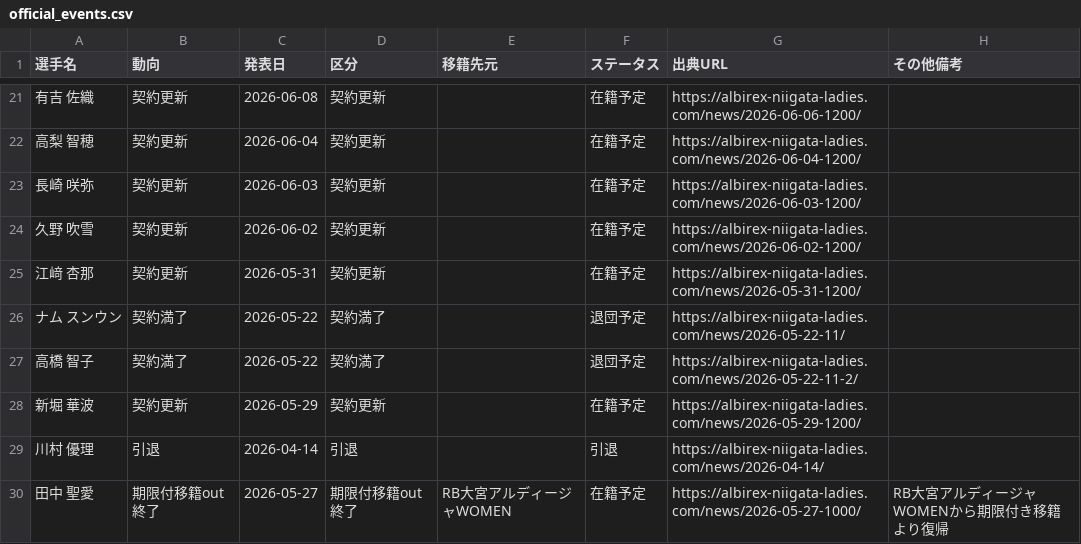
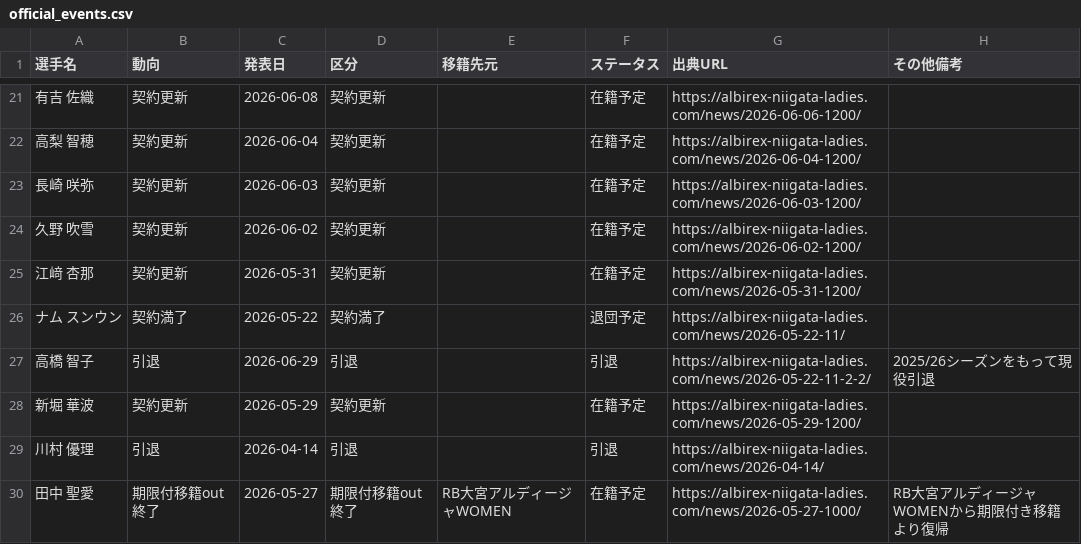
Before and after one commit to kgymk1-hub/albirex, a CSV file: data/ladies/official_events.csv, drawn as a sheet; only a part is shown, gaps mark what is left out.

```diff
--- a/data/ladies/official_events.csv
+++ b/data/ladies/official_events.csv
@@ -26,3 +26,3 @@
 ナム スンウン,契約満了,2026-05-22,契約満了,,退団予定,https://albirex-niigata-ladies.com/news/2026-05-22-11/,
-高橋 智子,契約満了,2026-05-22,契約満了,,退団予定,https://albirex-niigata-ladies.com/news/2026-05-22-11-2/,
+高橋 智子,引退,2026-06-29,引退,,引退,https://albirex-niigata-ladies.com/news/2026-05-22-11-2-2/,2025/26シーズンをもって現役引退
 新堀 華波,契約更新,2026-05-29,契約更新,,在籍予定,https://albirex-niigata-ladies.com/news/2026-05-29-1200/,
```
Also changed, not shown: data/men/official_events.csv, data/men/players.csv, 5 other files.
